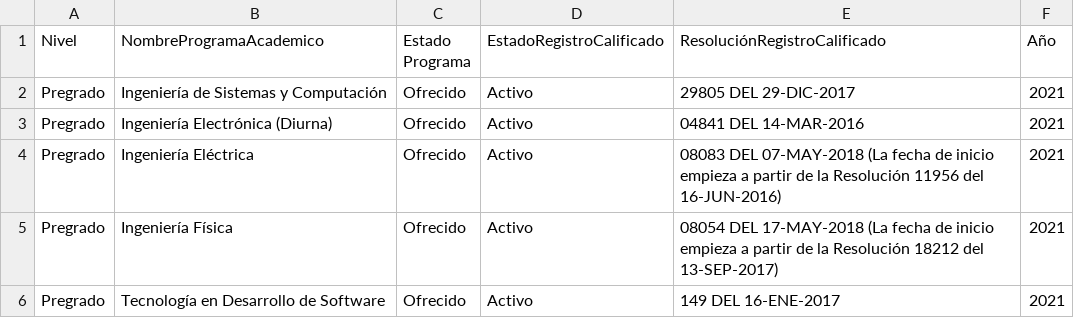
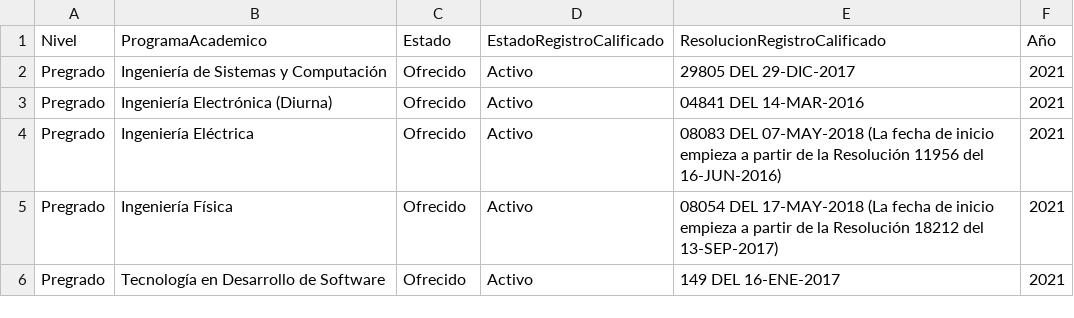
Before and after one commit to nicolasae/Practica-Estado-Joven, a CSV file: djangoreactproject/CSV/ProgramasAcademicos.csv, drawn as a sheet; only a part is shown.

```diff
--- a/djangoreactproject/CSV/ProgramasAcademicos.csv
+++ b/djangoreactproject/CSV/ProgramasAcademicos.csv
@@ -1,2 +1,2 @@
-Nivel,NombreProgramaAcademico,Estado Programa,EstadoRegistroCalificado,ResoluciónRegistroCalificado,Año
+Nivel,ProgramaAcademico,Estado,EstadoRegistroCalificado,ResolucionRegistroCalificado,Año
 Pregrado,Ingeniería de Sistemas y Computación,Ofrecido,Activo,29805 DEL 29-DIC-2017,2021
```
Also changed, not shown: djangoreactproject/CSV/PoblacionEstudiantilPorProgramaAcademico.csv, djangoreactproject/CSV/ProgramasAcademicosAcreditables.csv, 12 other files.
